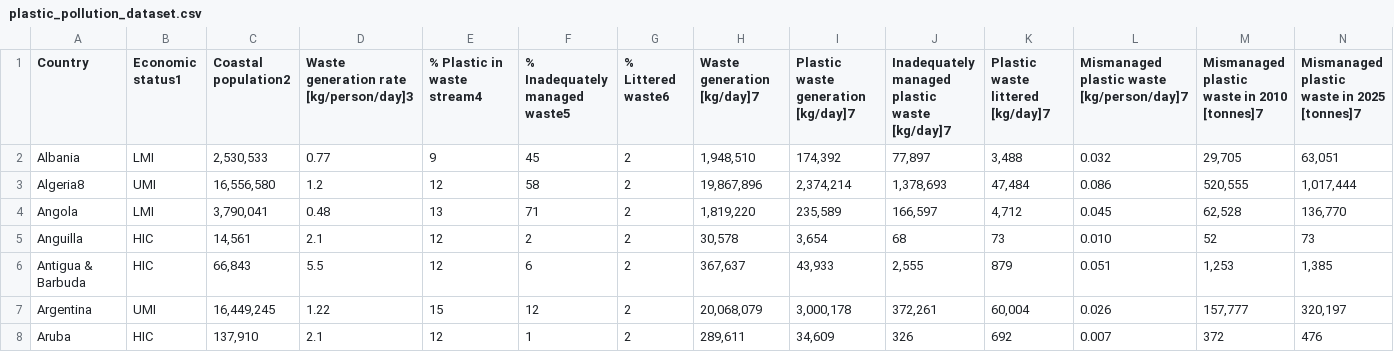
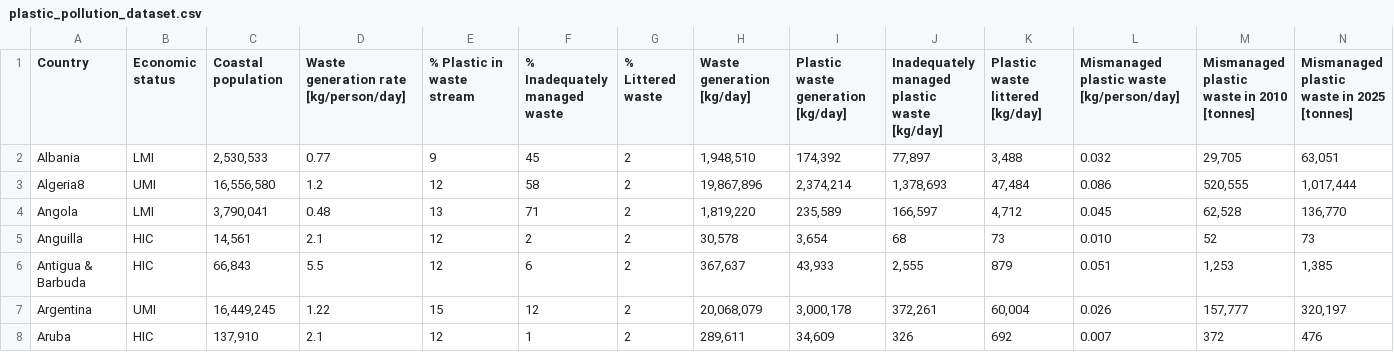
Before and after one commit to elouiseysj/Fit3179_Assignment2, a CSV file: plastic_pollution_dataset.csv, drawn as a sheet; only a part is shown.

Commit message:
Update plastic_pollution_dataset.csv

```diff
--- a/plastic_pollution_dataset.csv
+++ b/plastic_pollution_dataset.csv
@@ -1,5 +1,5 @@
-Country,Economic status1,Coastal population2,Waste generation rate [kg/person/day]3,% Plastic in waste stream4,% Inadequately managed waste5,% Littered waste6,Waste generation [kg/day]7,Plastic waste generation [kg/day]7,Inadequately managed plastic waste [kg/day]7,"Plastic waste littered
- [kg/day]7",Mismanaged plastic waste [kg/person/day]7,"Mismanaged plastic waste in 2010
- [tonnes]7","Mismanaged plastic waste in 2025
- [tonnes]7"
+Country,Economic status,Coastal population,Waste generation rate [kg/person/day],% Plastic in waste stream,% Inadequately managed waste,% Littered waste,Waste generation [kg/day],Plastic waste generation [kg/day],Inadequately managed plastic waste [kg/day],"Plastic waste littered
+ [kg/day]",Mismanaged plastic waste [kg/person/day],"Mismanaged plastic waste in 2010
+ [tonnes]","Mismanaged plastic waste in 2025
+ [tonnes]"
 Albania,LMI,"2,530,533",0.77,9,45,2,"1,948,510","174,392","77,897","3,488",0.032,"29,705"," 63,051 "
```
